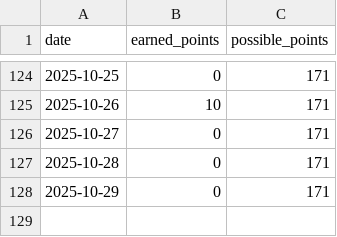
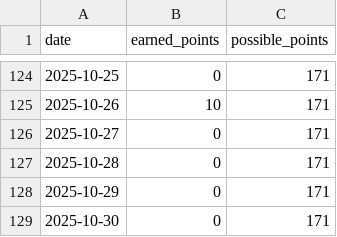
Before and after one commit to aster-king/Habitualize, a CSV file: progress_log.csv, drawn as a sheet; only a part is shown, gaps mark what is left out.

Commit message:
Update progress for 2025-10-30

```diff
--- a/progress_log.csv
+++ b/progress_log.csv
@@ -128 +128,2 @@ date,earned_points,possible_points
 2025-10-29,0,171
+2025-10-30,0,171
```
